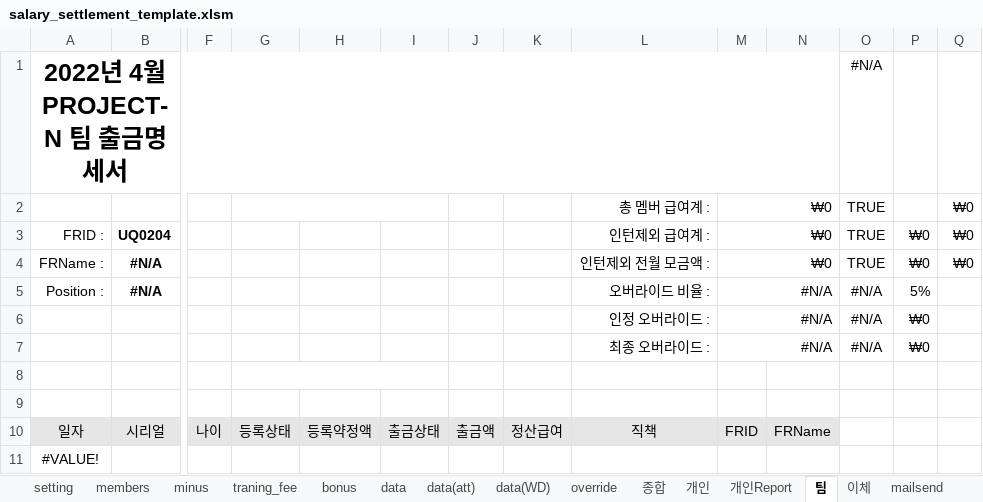
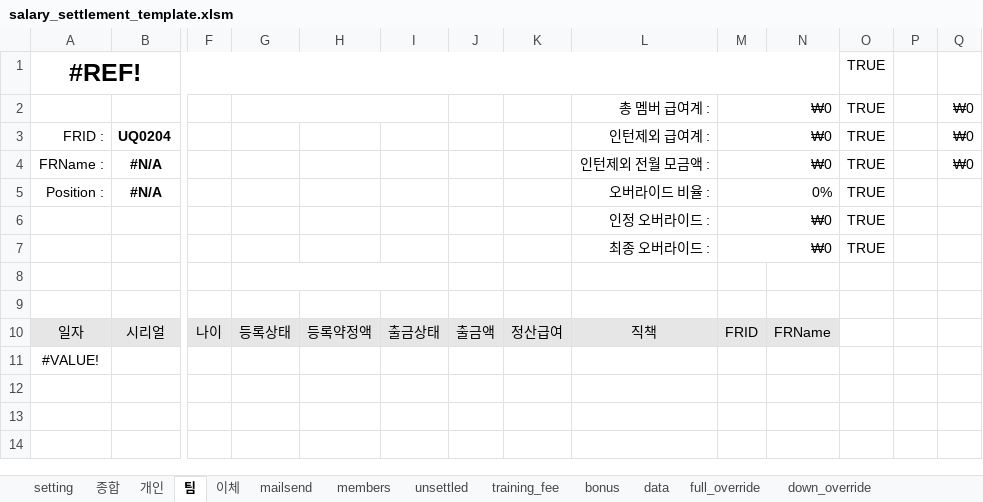
Before and after one commit to wjpark11/pn_salary_settlement, an Excel workbook: salary_settlement_template.xlsm, sheet 팀, drawn as a sheet; only a part is shown, gaps mark what is left out; values as stored, in another font and other column widths than the file's, no borders; conditional formats not drawn; removed rows and columns are numbered as before the commit, all else as after; rows hold the shown columns only; the diff names each change by its address in the sheet, - before the commit and + after, or states it on an @@ line.

```diff
--- a/salary_settlement_template.xlsm (sheet 팀)
+++ b/salary_settlement_template.xlsm (sheet 팀)
-sheet tab: minus
+sheet tab: unsettled
-sheet tab: traning_fee
+sheet tab: training_fee
-sheet tab: override
+sheet tab: full_override
-sheet tab: 개인Report
+sheet tab: down_override
-sheet tab: data(att)
-sheet tab: data(WD)
@@ sheet tab order changed: setting | 종합 | 개인 | 팀 | 이체 | mailsend | members | unsettled | training_fee | bonus | data | full_override | down_override @@
-row 1: 2022년 4월 PROJECT-N 팀 출금명세서 |  |  |  |  |  |  |  |  |  |  | #N/A
+row 1: #REF! |  |  |  |  |  |  |  |  |  |  | TRUE
-P3:P4: ₩0
+P3:P4: (empty)
-M5: #N/A
+M5: 0%
-O5: #N/A
+O5: TRUE
-P5: 5%
+P5: (empty)
-row 6:  |  |  |  |  |  |  |  | 인정 오버라이드 : | #N/A |  | #N/A | ₩0
-row 7:  |  |  |  |  |  |  |  | 최종 오버라이드 : | #N/A |  | #N/A | ₩0
+row 6:  |  |  |  |  |  |  |  | 인정 오버라이드 : | ₩0 |  | TRUE
+row 7:  |  |  |  |  |  |  |  | 최종 오버라이드 : | ₩0 |  | TRUE
```
Also changed, not shown: sheet members, sheet 종합, sheet 이체, sheet mailsend, sheet full_override, sheet down_override, 5 more sheets, formulas that keep their value, charts or pictures, 5 other files.
